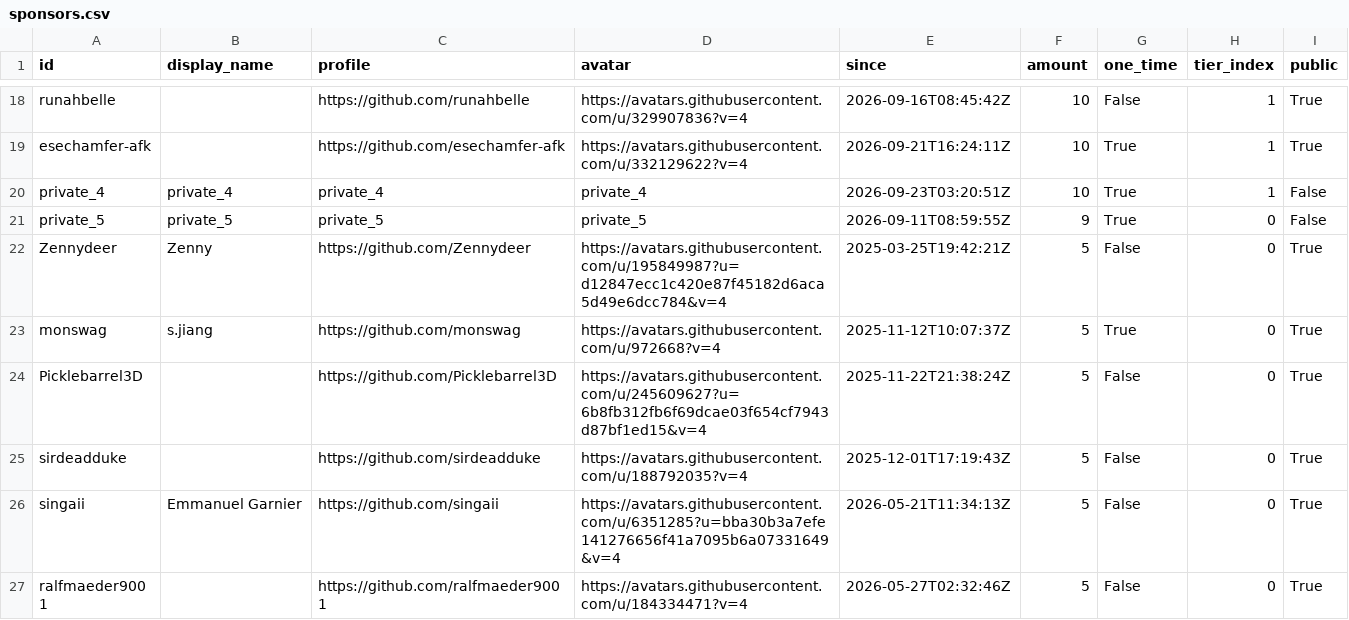
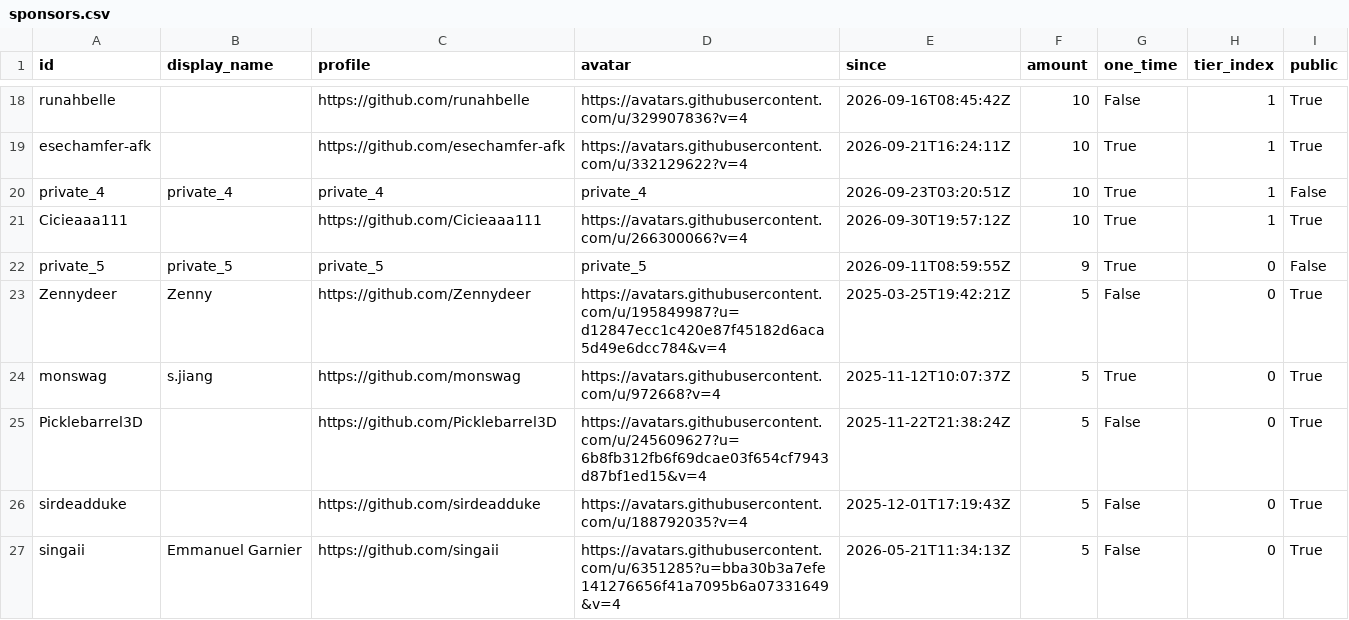
Before and after one commit to ucupumar/ucupaint-wiki, a CSV file: data/sponsors.csv, drawn as a sheet; only a part is shown, gaps mark what is left out; the shorter side is filled out with more unchanged rows; the diff names each change by its address in the sheet, - before the commit and + after, or states it on an @@ line.

```diff
--- a/data/sponsors.csv
+++ b/data/sponsors.csv
+row 21: Cicieaaa111 |  | https://github.com/Cicieaaa111 | https://avatars.githubusercontent.com/u/266300066?v=4 | 2026-09-30T19:57:12Z | 10 | True | 1 | True
```
Also changed, not shown: 2 other files.
